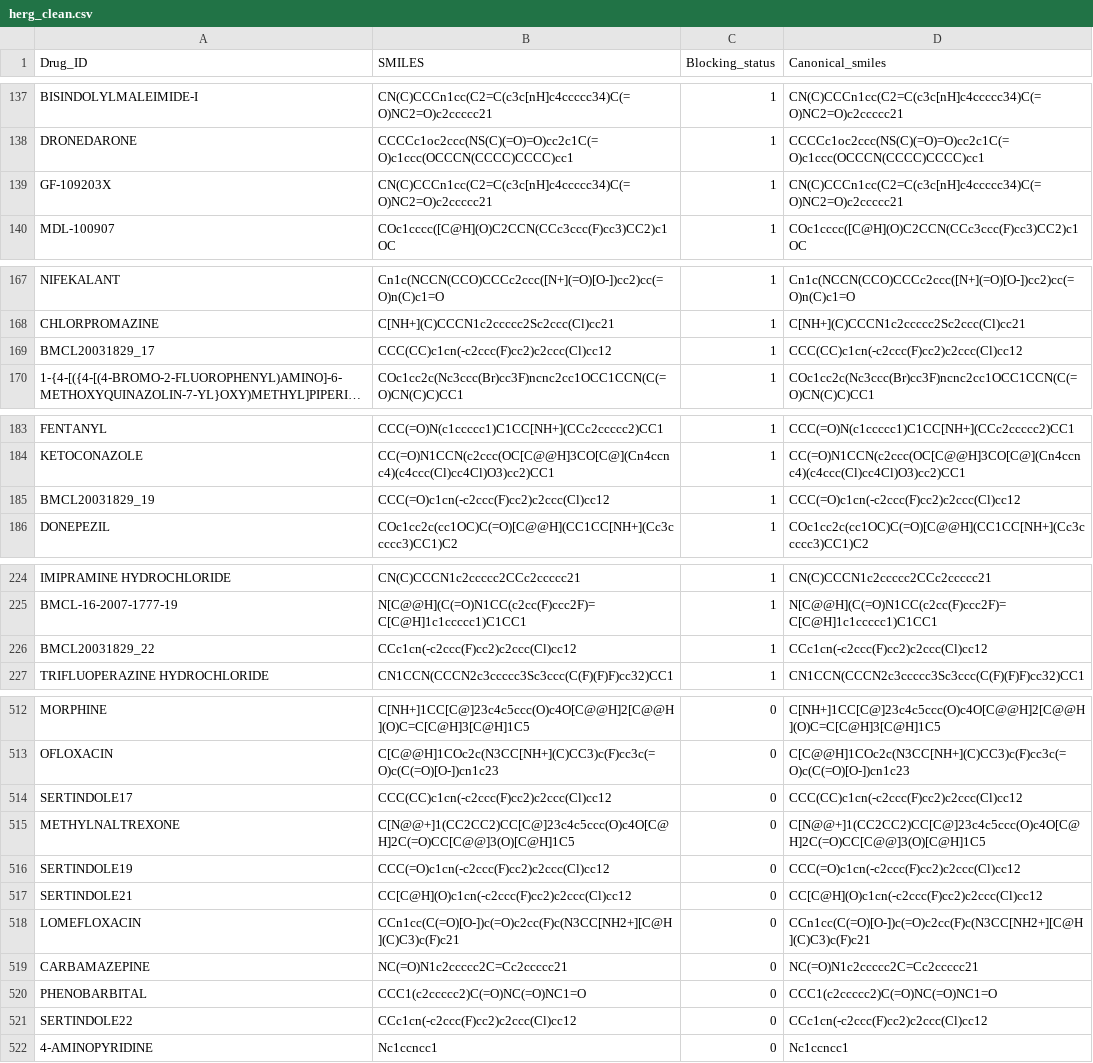
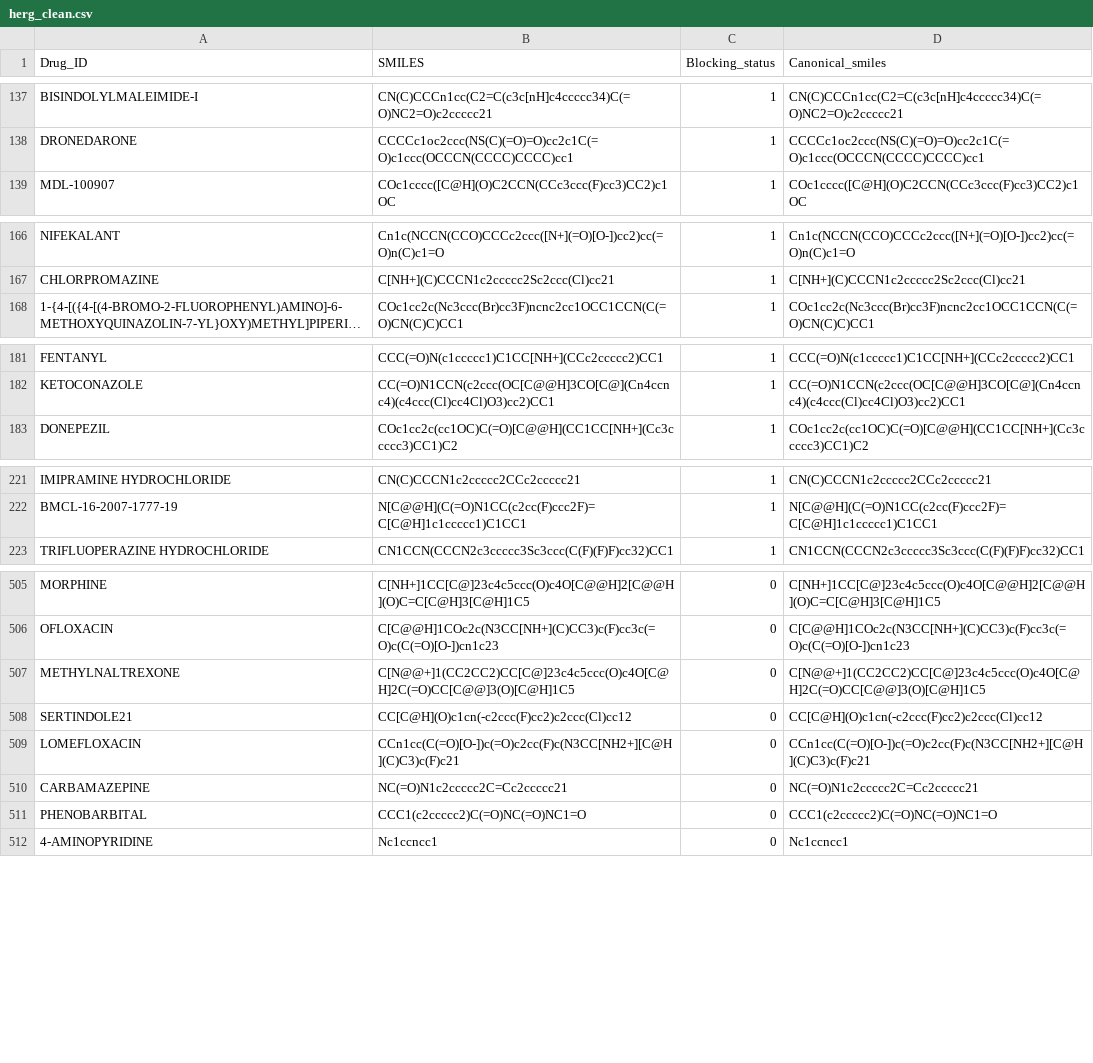
Before and after one commit to erinsoppelsa/Data-Project-for-Cheminformatics-class, a CSV file: data/processed/herg_clean.csv, drawn as a sheet; only a part is shown, gaps mark what is left out; long unchanged cells end in …; the diff covers the shown part only; the diff names each change by its address in the sheet, - before the commit and + after, or states it on an @@ line.

```diff
--- a/data/processed/herg_clean.csv
+++ b/data/processed/herg_clean.csv
-row 139: GF-109203X | CN(C)CCCn1cc(C2=C(c3c[nH]c4ccccc34)C(=O)NC2=O)c2ccccc21 | 1 | CN(C)CCCn1cc(C2=C(c3c[nH]c4ccccc34)C(=O)NC2=O)c2ccccc21
-row 169: BMCL20031829_17 | CCC(CC)c1cn(-c2ccc(F)cc2)c2ccc(Cl)cc12 | 1 | CCC(CC)c1cn(-c2ccc(F)cc2)c2ccc(Cl)cc12
-row 185: BMCL20031829_19 | CCC(=O)c1cn(-c2ccc(F)cc2)c2ccc(Cl)cc12 | 1 | CCC(=O)c1cn(-c2ccc(F)cc2)c2ccc(Cl)cc12
-row 226: BMCL20031829_22 | CCc1cn(-c2ccc(F)cc2)c2ccc(Cl)cc12 | 1 | CCc1cn(-c2ccc(F)cc2)c2ccc(Cl)cc12
-row 514: SERTINDOLE17 | CCC(CC)c1cn(-c2ccc(F)cc2)c2ccc(Cl)cc12 | 0 | CCC(CC)c1cn(-c2ccc(F)cc2)c2ccc(Cl)cc12
-row 516: SERTINDOLE19 | CCC(=O)c1cn(-c2ccc(F)cc2)c2ccc(Cl)cc12 | 0 | CCC(=O)c1cn(-c2ccc(F)cc2)c2ccc(Cl)cc12
-row 521: SERTINDOLE22 | CCc1cn(-c2ccc(F)cc2)c2ccc(Cl)cc12 | 0 | CCc1cn(-c2ccc(F)cc2)c2ccc(Cl)cc12
```
Also changed, not shown: 3 removed rows elsewhere in this file, 3 other files.
